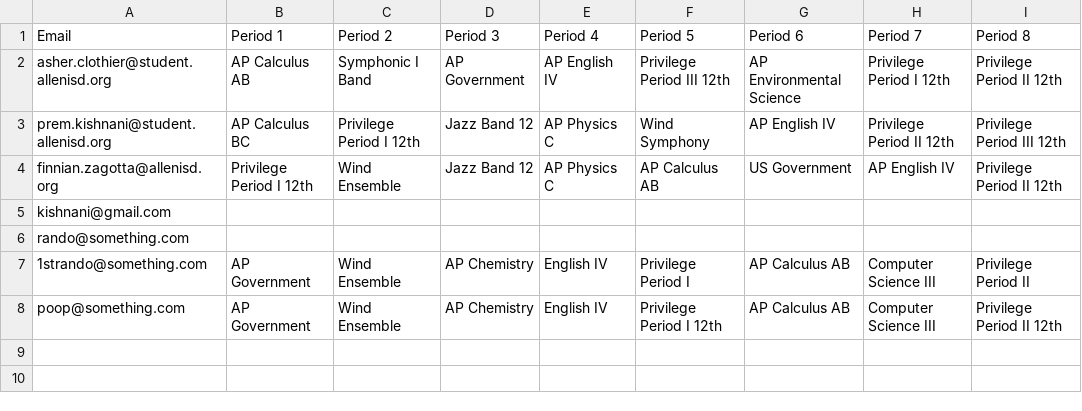
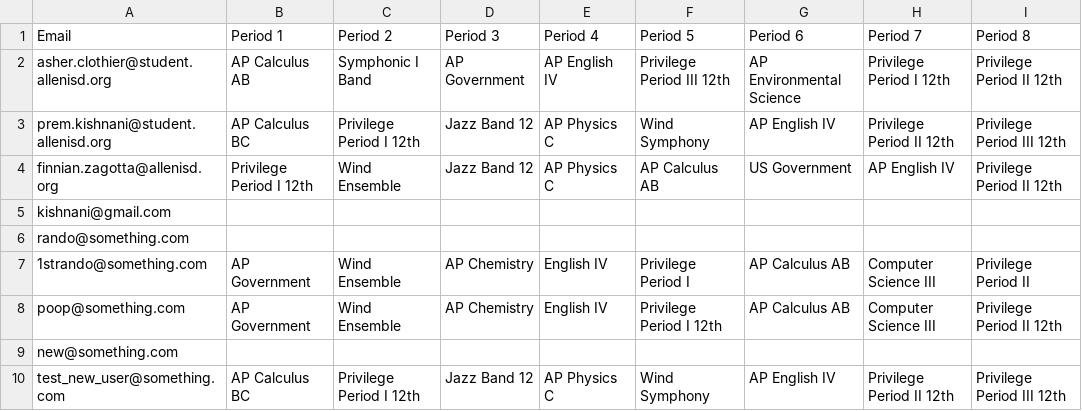
Before and after one commit to prem-kishnani/ISP-Project, a CSV file: Secure Scheduling ISP/schedules.csv, drawn as a sheet; the diff names each change by its address in the sheet, - before the commit and + after, or states it on an @@ line.

```diff
--- a/Secure Scheduling ISP/schedules.csv
+++ b/Secure Scheduling ISP/schedules.csv
+row 9: new@something.com
+row 10: test_new_user@something.com | AP Calculus BC | Privilege Period I 12th | Jazz Band 12 | AP Physics C | Wind Symphony | AP English IV | Privilege Period II 12th | Privilege Period III 12th
```
Also changed, not shown: 12 other files.
